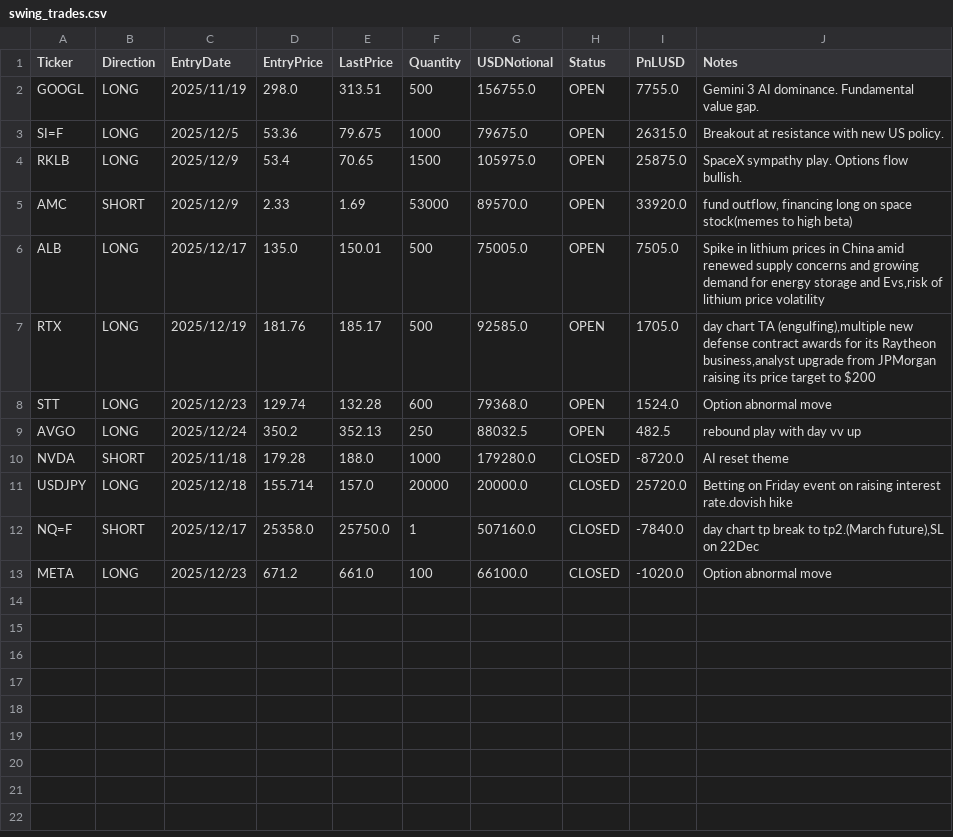
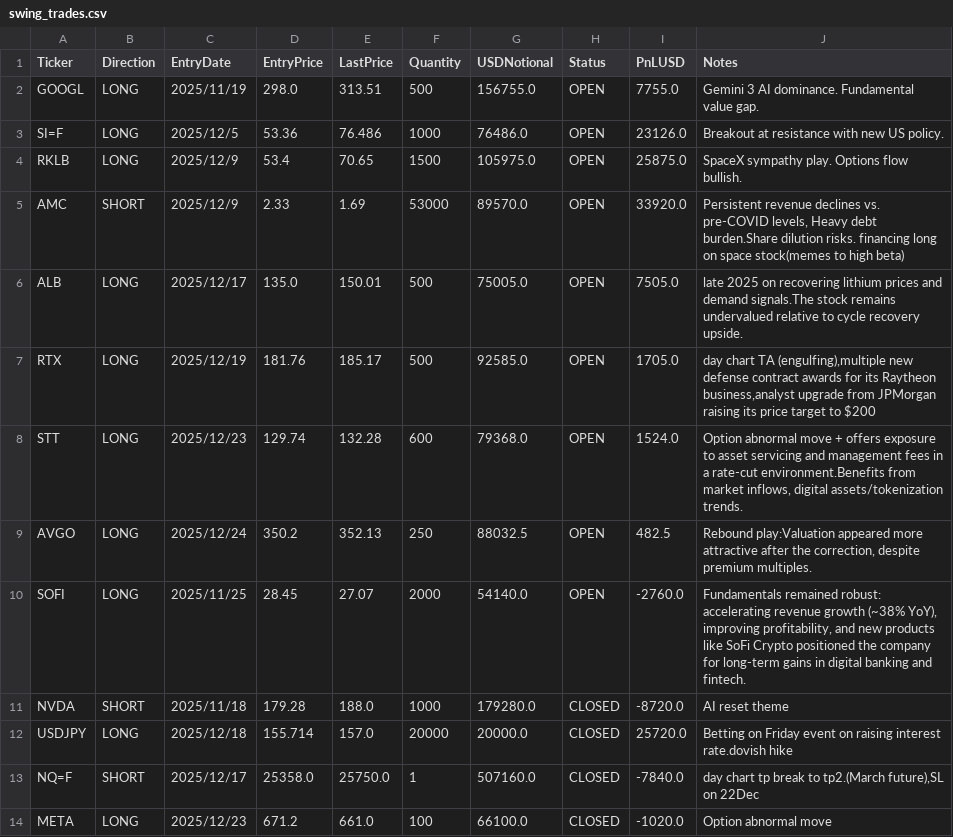
Before and after one commit to ParisTrader/paristrader-terminal, a CSV file: Trade/swing_trades.csv, drawn as a sheet.

```diff
--- a/Trade/swing_trades.csv
+++ b/Trade/swing_trades.csv
@@ -2,11 +2,12 @@ Ticker,Direction,EntryDate,EntryPrice,LastPrice,Quantity,USDNotional,Status,PnLU
 GOOGL,LONG,2025/11/19,298.0,313.51,500,156755.0,OPEN,7755.0,Gemini 3 AI dominance. Fundamental value gap.
-SI=F,LONG,2025/12/5,53.36,79.675,1000,79675.0,OPEN,26315.0,Breakout at resistance with new US policy.
+SI=F,LONG,2025/12/5,53.36,76.486,1000,76486.0,OPEN,23126.0,Breakout at resistance with new US policy.
 RKLB,LONG,2025/12/9,53.4,70.65,1500,105975.0,OPEN,25875.0,SpaceX sympathy play. Options flow bullish.
-AMC,SHORT,2025/12/9,2.33,1.69,53000,89570.0,OPEN,33920.0,"fund outflow, financing long on space stock(memes to high beta)"
-ALB,LONG,2025/12/17,135.0,150.01,500,75005.0,OPEN,7505.0,"Spike in lithium prices in China amid renewed supply concerns and growing demand for energy storage and Evs,risk of lithium price volatility
-"
+AMC,SHORT,2025/12/9,2.33,1.69,53000,89570.0,OPEN,33920.0,"Persistent revenue declines vs. pre-COVID levels, Heavy debt burden.Share dilution risks. financing long on space stock(memes to high beta)"
+ALB,LONG,2025/12/17,135.0,150.01,500,75005.0,OPEN,7505.0,late 2025 on recovering lithium prices and demand signals.The stock remains undervalued relative to cycle recovery upside.
 RTX,LONG,2025/12/19,181.76,185.17,500,92585.0,OPEN,1705.0,"day chart TA (engulfing),multiple new defense contract awards for its Raytheon business,analyst upgrade from JPMorgan raising its price target to $200
 "
-STT,LONG,2025/12/23,129.74,132.28,600,79368.0,OPEN,1524.0,Option abnormal move
-AVGO,LONG,2025/12/24,350.2,352.13,250,88032.5,OPEN,482.5,rebound play with day vv up
+STT,LONG,2025/12/23,129.74,132.28,600,79368.0,OPEN,1524.0,"Option abnormal move + offers exposure to asset servicing and management fees in a rate-cut environment.Benefits from market inflows, digital assets/tokenization trends."
+AVGO,LONG,2025/12/24,350.2,352.13,250,88032.5,OPEN,482.5,"Rebound play:Valuation appeared more attractive after the correction, despite premium multiples.
+"
+SOFI,LONG,2025/11/25,28.45,27.07,2000,54140.0,OPEN,-2760.0,"Fundamentals remained robust: accelerating revenue growth (~38% YoY), improving profitability, and new products like SoFi Crypto positioned the company for long-term gains in digital banking and fintech."
 NVDA,SHORT,2025/11/18,179.28,188.0,1000,179280.0,CLOSED,-8720.0,AI reset theme
```
Also changed, not shown: 1 other file.
